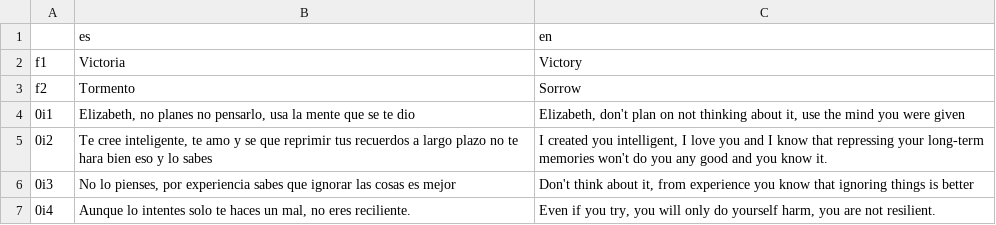
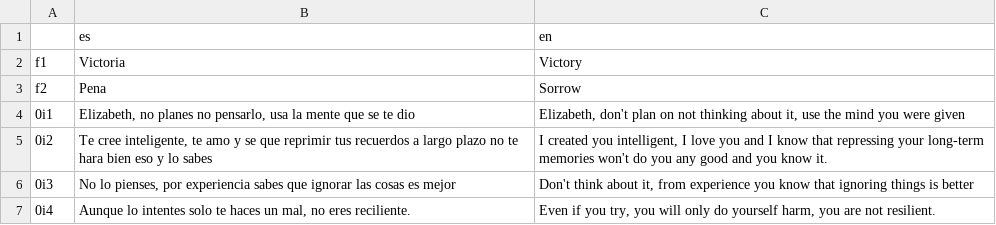
Before and after one commit to HazartD/Lds-Jam, a CSV file: traducciones/intro.csv, drawn as a sheet.

```diff
--- a/traducciones/intro.csv
+++ b/traducciones/intro.csv
@@ -2,3 +2,3 @@
 f1,Victoria,Victory
-f2,Tormento,Sorrow
+f2,Pena,Sorrow
 0i1,"Elizabeth, no planes no pensarlo, usa la mente que se te dio","Elizabeth, don't plan on not thinking about it, use the mind you were given"
```
Also changed, not shown: traducciones/Menues.csv, 34 other files.
